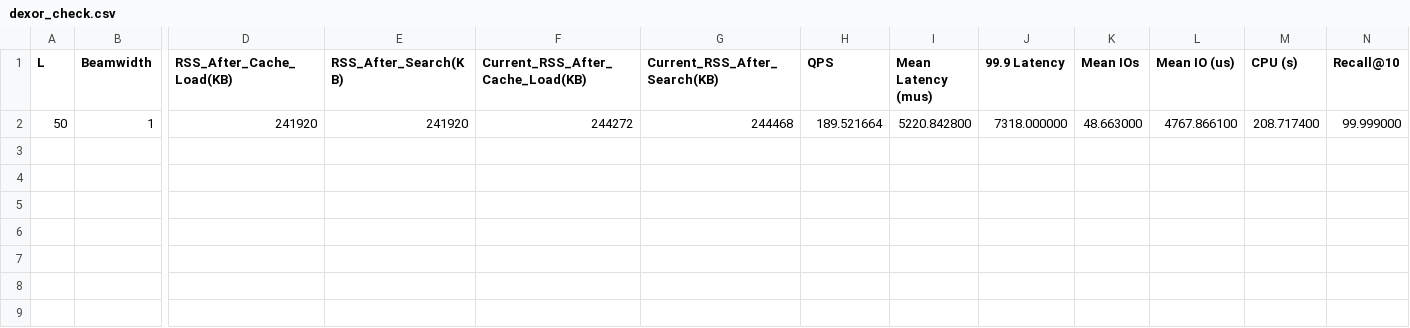
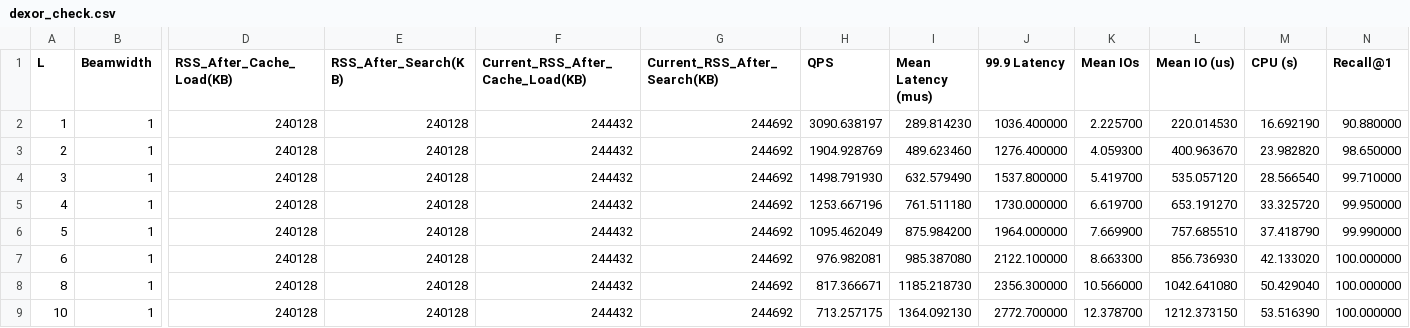
Before and after one commit to ilin05/compressedDiskANN, a CSV file: scripts/lvc_disk_budget_results/bigann_1M/dexor_check.csv, drawn as a sheet; only a part is shown, gaps mark what is left out; removed rows and columns are numbered as before the commit, all else as after; rows hold the shown columns only; the diff names each change by its address in the sheet, - before the commit and + after, or states it on an @@ line.

```diff
--- a/scripts/lvc_disk_budget_results/bigann_1M/dexor_check.csv
+++ b/scripts/lvc_disk_budget_results/bigann_1M/dexor_check.csv
-N1: Recall@10
+N1: Recall@1
-row 2: 50 | 1 | 241920 | 241920 | 244272 | 244468 | 189.521664 | 5220.842800 | 7318.000000 | 48.663000 | 4767.866100 | 208.717400 | 99.999000
+row 2: 1 | 1 | 240128 | 240128 | 244432 | 244692 | 3090.638197 | 289.814230 | 1036.400000 | 2.225700 | 220.014530 | 16.692190 | 90.880000
+row 3: 2 | 1 | 240128 | 240128 | 244432 | 244692 | 1904.928769 | 489.623460 | 1276.400000 | 4.059300 | 400.963670 | 23.982820 | 98.650000
+row 4: 3 | 1 | 240128 | 240128 | 244432 | 244692 | 1498.791930 | 632.579490 | 1537.800000 | 5.419700 | 535.057120 | 28.566540 | 99.710000
+row 5: 4 | 1 | 240128 | 240128 | 244432 | 244692 | 1253.667196 | 761.511180 | 1730.000000 | 6.619700 | 653.191270 | 33.325720 | 99.950000
+row 6: 5 | 1 | 240128 | 240128 | 244432 | 244692 | 1095.462049 | 875.984200 | 1964.000000 | 7.669900 | 757.685510 | 37.418790 | 99.990000
+row 7: 6 | 1 | 240128 | 240128 | 244432 | 244692 | 976.982081 | 985.387080 | 2122.100000 | 8.663300 | 856.736930 | 42.133020 | 100.000000
+row 8: 8 | 1 | 240128 | 240128 | 244432 | 244692 | 817.366671 | 1185.218730 | 2356.300000 | 10.566000 | 1042.641080 | 50.429040 | 100.000000
+row 9: 10 | 1 | 240128 | 240128 | 244432 | 244692 | 713.257175 | 1364.092130 | 2772.700000 | 12.378700 | 1212.373150 | 53.516390 | 100.000000
```
Also changed, not shown: scripts/lvc_disk_budget_results/bigann_1M/dexor_performance.csv, scripts/lvc_disk_budget_results/bigann_1M/elf_performance.csv, 29 other files.
